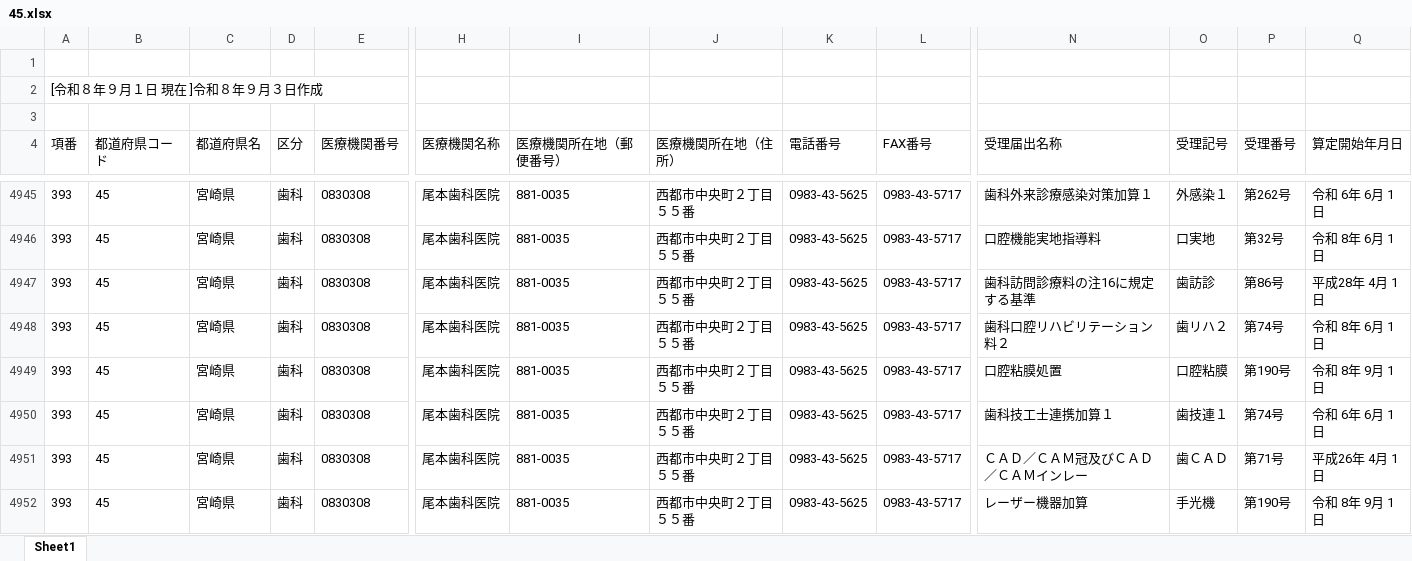
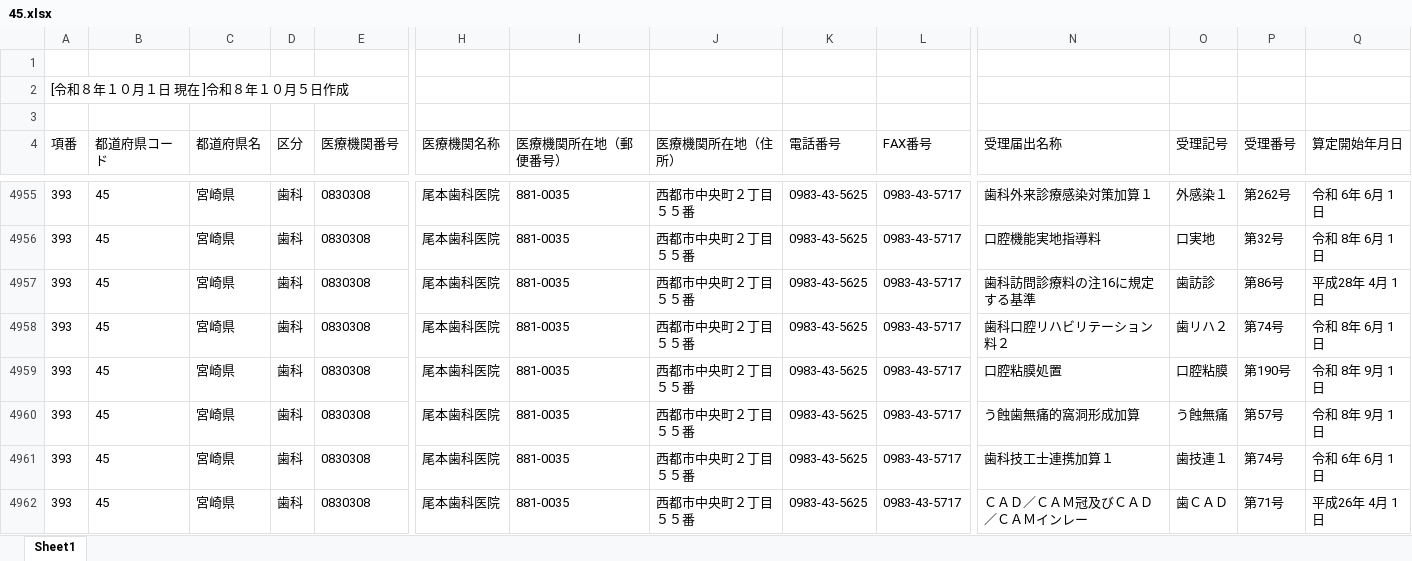
Before and after one commit to savastaro-ship-it/osaka-shika-shisetukijyun-dashboard, an Excel workbook: data/source/45.xlsx, sheet Sheet1, drawn as a sheet; only a part is shown, gaps mark what is left out; the shorter side is filled out with more unchanged rows; values as stored, in another font and other column widths than the file's, no borders; rows hold the shown columns only; the diff covers the shown part only; the diff names each change by its address in the sheet, - before the commit and + after, or states it on an @@ line.

```diff
--- a/data/source/45.xlsx (sheet Sheet1)
+++ b/data/source/45.xlsx (sheet Sheet1)
-A2 (項番): [令和８年９月１日 現在 ]令和８年９月３日作成
+A2 (項番): [令和８年１０月１日 現在 ]令和８年１０月５日作成
+row 4960: 393 | 45 | 宮崎県 | 歯科 | 0830308 | 尾本歯科医院 | 881-0035 | 西都市中央町２丁目５５番 | 0983-43-5625 | 0983-43-5717 | う蝕歯無痛的窩洞形成加算 | う蝕無痛 | 第57号 | 令和 8年 9月 1日
```
Also changed, not shown: 18 added rows and 2 removed rows elsewhere in this sheet, data/source/41.xlsx, data/source/43.xlsx, 27 other files.
